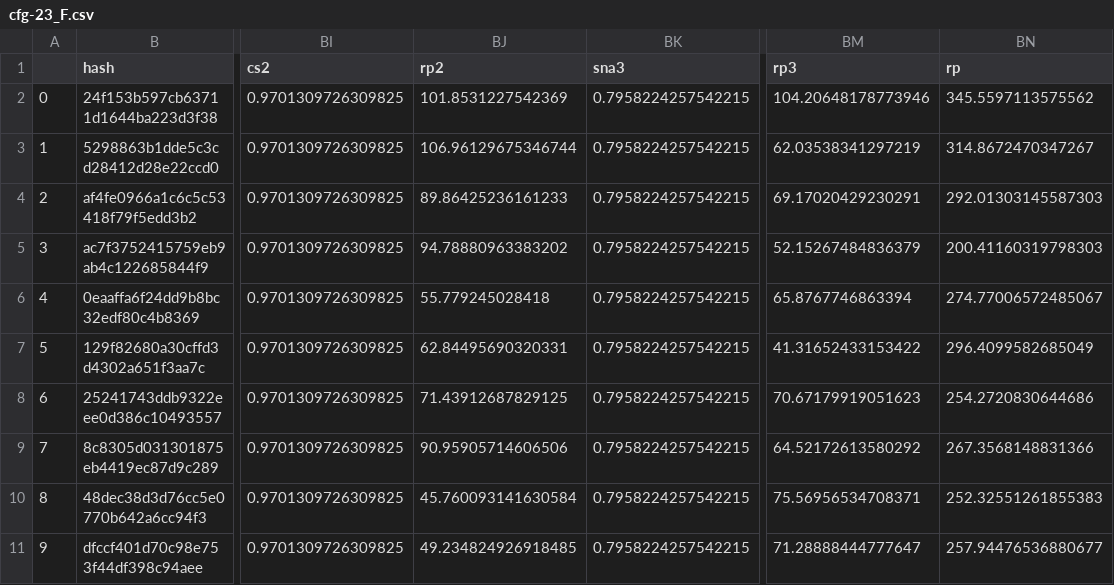
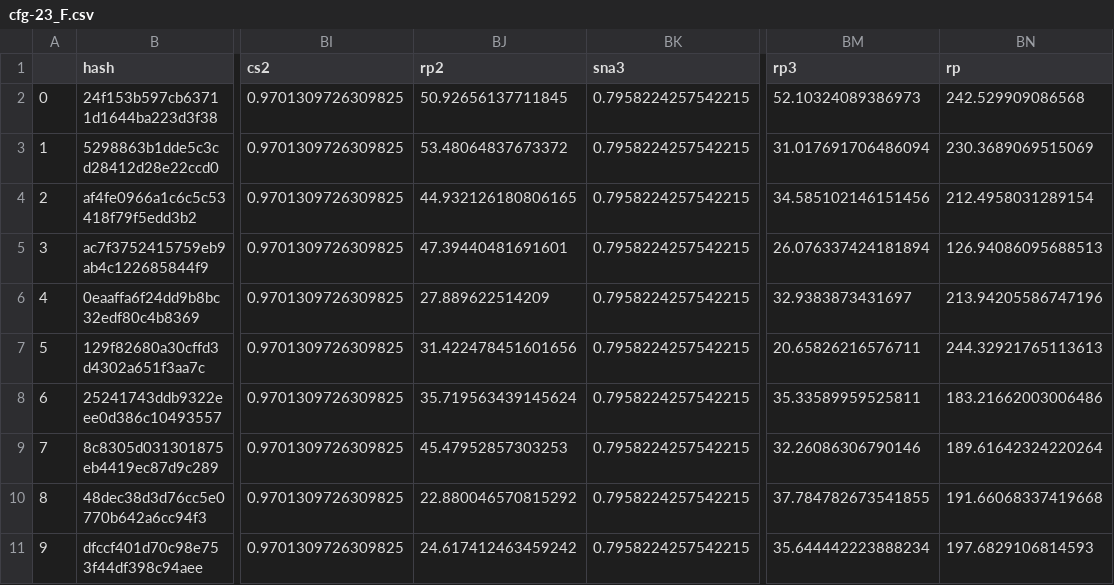
Before and after one commit to dbvff/ranking-performance-example, a CSV file: data/3-locked/c3po/cfg-23_F.csv, drawn as a sheet; only a part is shown, gaps mark what is left out; the diff covers the shown part only; the diff names each change by its address in the sheet, - before the commit and + after, or states it on an @@ line.

```diff
--- a/data/3-locked/c3po/cfg-23_F.csv
+++ b/data/3-locked/c3po/cfg-23_F.csv
-BJ2 (rp2): 101.8531227542369
+BJ2 (rp2): 50.92656137711845
-BM2 (rp3): 104.20648178773946
+BM2 (rp3): 52.10324089386973
-BN2 (rp): 345.5597113575562
+BN2 (rp): 242.529909086568
-BJ3 (rp2): 106.96129675346744
+BJ3 (rp2): 53.48064837673372
-BM3 (rp3): 62.03538341297219
+BM3 (rp3): 31.017691706486094
-BN3 (rp): 314.8672470347267
+BN3 (rp): 230.3689069515069
-BJ4 (rp2): 89.86425236161233
+BJ4 (rp2): 44.932126180806165
-BM4 (rp3): 69.17020429230291
+BM4 (rp3): 34.585102146151456
-BN4 (rp): 292.01303145587303
+BN4 (rp): 212.4958031289154
-BJ5 (rp2): 94.78880963383202
+BJ5 (rp2): 47.39440481691601
-BM5 (rp3): 52.15267484836379
+BM5 (rp3): 26.076337424181894
-BN5 (rp): 200.41160319798303
+BN5 (rp): 126.94086095688513
-BJ6 (rp2): 55.779245028418
+BJ6 (rp2): 27.889622514209
-BM6 (rp3): 65.8767746863394
+BM6 (rp3): 32.9383873431697
-BN6 (rp): 274.77006572485067
+BN6 (rp): 213.94205586747196
-BJ7 (rp2): 62.84495690320331
+BJ7 (rp2): 31.422478451601656
-BM7 (rp3): 41.31652433153422
+BM7 (rp3): 20.65826216576711
-BN7 (rp): 296.4099582685049
+BN7 (rp): 244.32921765113613
-BJ8 (rp2): 71.43912687829125
+BJ8 (rp2): 35.719563439145624
-BM8 (rp3): 70.67179919051623
+BM8 (rp3): 35.33589959525811
-BN8 (rp): 254.2720830644686
+BN8 (rp): 183.21662003006486
-BJ9 (rp2): 90.95905714606506
+BJ9 (rp2): 45.47952857303253
-BM9 (rp3): 64.52172613580292
+BM9 (rp3): 32.26086306790146
-BN9 (rp): 267.3568148831366
+BN9 (rp): 189.61642324220264
-BJ10 (rp2): 45.760093141630584
+BJ10 (rp2): 22.880046570815292
-BM10 (rp3): 75.56956534708371
+BM10 (rp3): 37.784782673541855
-BN10 (rp): 252.32551261855383
+BN10 (rp): 191.66068337419668
-BJ11 (rp2): 49.234824926918485
+BJ11 (rp2): 24.617412463459242
-BM11 (rp3): 71.28888444777647
+BM11 (rp3): 35.644442223888234
-BN11 (rp): 257.94476536880677
+BN11 (rp): 197.6829106814593
```
Also changed, not shown: 49 edited cells elsewhere in this file, data/3-locked/c3po/cfg-23_M.csv, data/4-results/example/ranking-table.csv, 2 other files.
